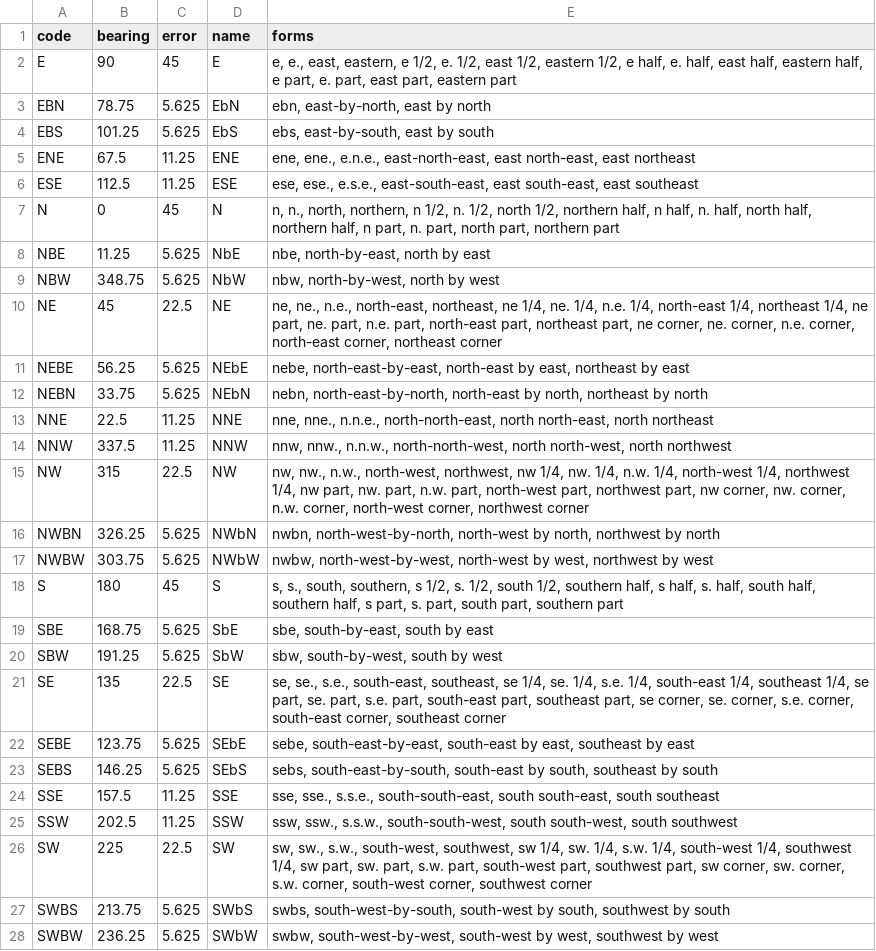
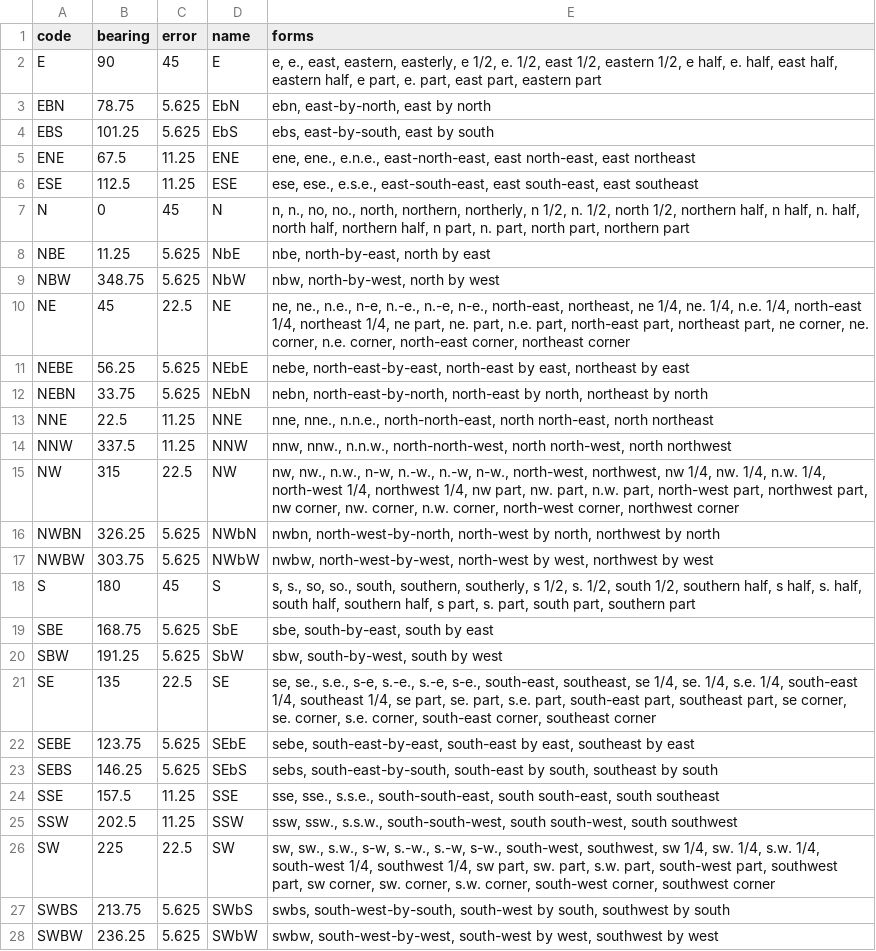
Before and after one commit to GeomancerProject/geomancer-api, a CSV file: geomancer/constants/HeadingsBearings.csv, drawn as a sheet; only a part is shown; the diff covers the shown part only.

Commit message:
Updates to training data set to better recognize trs, trss, fh, fo, and poh.

```diff
--- a/geomancer/constants/HeadingsBearings.csv
+++ b/geomancer/constants/HeadingsBearings.csv
@@ -1,3 +1,3 @@
 code,bearing,error,name,forms
-E,90,45,E,"e, e., east, eastern, e 1/2, e. 1/2, east 1/2, eastern 1/2, e half, e. half, east half, eastern half, e part, e. part, east part, eastern part"
+E,90,45,E,"e, e., east, eastern, easterly, e 1/2, e. 1/2, east 1/2, eastern 1/2, e half, e. half, east half, eastern half, e part, e. part, east part, eastern part"
 EBN,78.75,5.625,EbN,"ebn, east-by-north, east by north"
@@ -6,6 +6,6 @@ ENE,67.5,11.25,ENE,"ene, ene., e.n.e., east-north-east, east north-east, east no
 ESE,112.5,11.25,ESE,"ese, ese., e.s.e., east-south-east, east south-east, east southeast"
-N,0,45,N,"n, n., north, northern, n 1/2, n. 1/2, north 1/2, northern half, n half, n. half, north half, northern half, n part, n. part, north part, northern part"
+N,0,45,N,"n, n., no, no., north, northern, northerly, n 1/2, n. 1/2, north 1/2, northern half, n half, n. half, north half, northern half, n part, n. part, north part, northern part"
 NBE,11.25,5.625,NbE,"nbe, north-by-east, north by east"
 NBW,348.75,5.625,NbW,"nbw, north-by-west, north by west"
-NE,45,22.5,NE,"ne, ne., n.e., north-east, northeast, ne 1/4, ne. 1/4, n.e. 1/4, north-east 1/4, northeast 1/4, ne part, ne. part, n.e. part, north-east part, northeast part, ne corner, ne. corner, n.e. corner, north-east corner, northeast corner"
+NE,45,22.5,NE,"ne, ne., n.e., n-e, n.-e., n.-e, n-e., north-east, northeast, ne 1/4, ne. 1/4, n.e. 1/4, north-east 1/4, northeast 1/4, ne part, ne. part, n.e. part, north-east part, northeast part, ne corner, ne. corner, n.e. corner, north-east corner, northeast corner"
 NEBE,56.25,5.625,NEbE,"nebe, north-east-by-east, north-east by east, northeast by east"
@@ -14,9 +14,9 @@ NNE,22.5,11.25,NNE,"nne, nne., n.n.e., north-north-east, north north-east, north
 NNW,337.5,11.25,NNW,"nnw, nnw., n.n.w., north-north-west, north north-west, north northwest"
-NW,315,22.5,NW,"nw, nw., n.w., north-west, northwest, nw 1/4, nw. 1/4, n.w. 1/4, north-west 1/4, northwest 1/4, nw part, nw. part, n.w. part, north-west part, northwest part, nw corner, nw. corner, n.w. corner, north-west corner, northwest corner"
+NW,315,22.5,NW,"nw, nw., n.w., n-w, n.-w., n.-w, n-w., north-west, northwest, nw 1/4, nw. 1/4, n.w. 1/4, north-west 1/4, northwest 1/4, nw part, nw. part, n.w. part, north-west part, northwest part, nw corner, nw. corner, n.w. corner, north-west corner, northwest corner"
 NWBN,326.25,5.625,NWbN,"nwbn, north-west-by-north, north-west by north, northwest by north"
 NWBW,303.75,5.625,NWbW,"nwbw, north-west-by-west, north-west by west, northwest by west"
-S,180,45,S,"s, s., south, southern, s 1/2, s. 1/2, south 1/2, southern half, s half, s. half, south half, southern half, s part, s. part, south part, southern part"
+S,180,45,S,"s, s., so, so., south, southern, southerly, s 1/2, s. 1/2, south 1/2, southern half, s half, s. half, south half, southern half, s part, s. part, south part, southern part"
 SBE,168.75,5.625,SbE,"sbe, south-by-east, south by east"
 SBW,191.25,5.625,SbW,"sbw, south-by-west, south by west"
-SE,135,22.5,SE,"se, se., s.e., south-east, southeast, se 1/4, se. 1/4, s.e. 1/4, south-east 1/4, southeast 1/4, se part, se. part, s.e. part, south-east part, southeast part, se corner, se. corner, s.e. corner, south-east corner, southeast corner"
+SE,135,22.5,SE,"se, se., s.e., s-e, s.-e., s.-e, s-e., south-east, southeast, se 1/4, se. 1/4, s.e. 1/4, south-east 1/4, southeast 1/4, se part, se. part, s.e. part, south-east part, southeast part, se corner, se. corner, s.e. corner, south-east corner, southeast corner"
 SEBE,123.75,5.625,SEbE,"sebe, south-east-by-east, south-east by east, southeast by east"
@@ -25,3 +25,3 @@ SSE,157.5,11.25,SSE,"sse, sse., s.s.e., south-south-east, south south-east, sout
 SSW,202.5,11.25,SSW,"ssw, ssw., s.s.w., south-south-west, south south-west, south southwest"
-SW,225,22.5,SW,"sw, sw., s.w., south-west, southwest, sw 1/4, sw. 1/4, s.w. 1/4, south-west 1/4, southwest 1/4, sw part, sw. part, s.w. part, south-west part, southwest part, sw corner, sw. corner, s.w. corner, south-west corner, southwest corner"
+SW,225,22.5,SW,"sw, sw., s.w., s-w, s.-w., s.-w, s-w., south-west, southwest, sw 1/4, sw. 1/4, s.w. 1/4, south-west 1/4, southwest 1/4, sw part, sw. part, s.w. part, south-west part, southwest part, sw corner, sw. corner, s.w. corner, south-west corner, southwest corner"
 SWBS,213.75,5.625,SWbS,"swbs, south-west-by-south, south-west by south, southwest by south"
```
Also changed, not shown: 1 edited cell elsewhere in this file, 1 other file.
